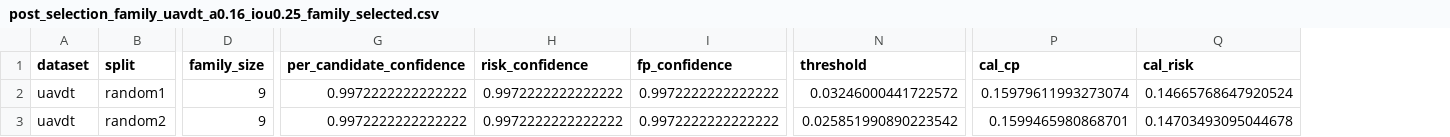
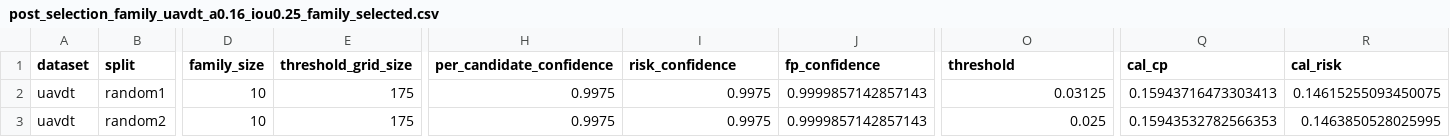
Before and after one commit to Marchematics/Post-Selection-Valid-Risk-Utility-Fusion, a CSV file: output/tables/post_selection_family_uavdt_a0.16_iou0.25_family_selected.csv, drawn as a sheet; only a part is shown, gaps mark what is left out; addresses are those after the commit; the diff covers the shown part only; the diff names each change by its address in the sheet, - before the commit and + after, or states it on an @@ line.

```diff
--- a/output/tables/post_selection_family_uavdt_a0.16_iou0.25_family_selected.csv
+++ b/output/tables/post_selection_family_uavdt_a0.16_iou0.25_family_selected.csv
+column E (threshold_grid_size), rows 2-3: 175 | 175
-D2:D3 (family_size): 9
+D2:D3 (family_size): 10
-H2:H3 (per_candidate_confidence): 0.9972222222222222
+H2:H3 (per_candidate_confidence): 0.9975
-I2:I3 (risk_confidence): 0.9972222222222222
+I2:I3 (risk_confidence): 0.9975
-J2:J3 (fp_confidence): 0.9972222222222222
+J2:J3 (fp_confidence): 0.9999857142857143
-O2 (threshold): 0.03246000441722572
+O2 (threshold): 0.03125
-Q2 (cal_cp): 0.15979611993273074
+Q2 (cal_cp): 0.15943716473303413
-R2 (cal_risk): 0.14665768647920524
+R2 (cal_risk): 0.14615255093450075
-O3 (threshold): 0.025851990890223542
+O3 (threshold): 0.025
-Q3 (cal_cp): 0.1599465980868701
+Q3 (cal_cp): 0.15943532782566353
-R3 (cal_risk): 0.14703493095044678
+R3 (cal_risk): 0.1463850528025995
```
Also changed, not shown: 114 edited cells elsewhere in this file, output/tables/post_selection_family_uavdt_a0.16_iou0.25_candidates.csv, output/tables/post_selection_family_uavdt_a0.16_iou0.25_family_candidates.csv, 13 other files.
